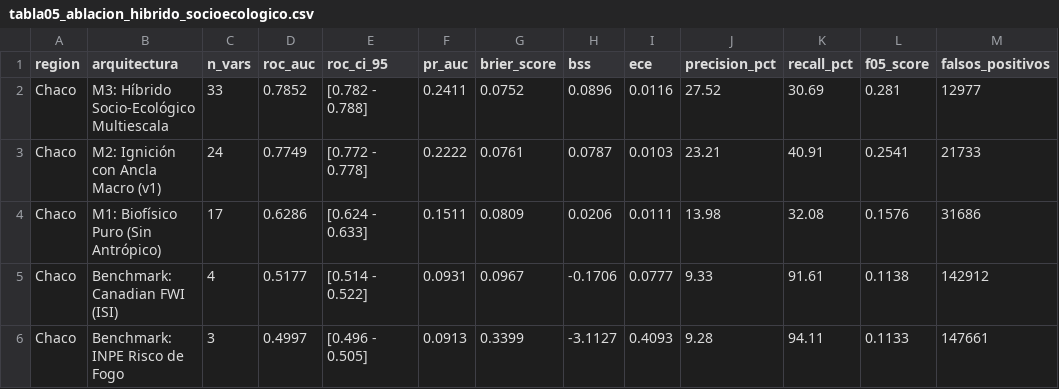
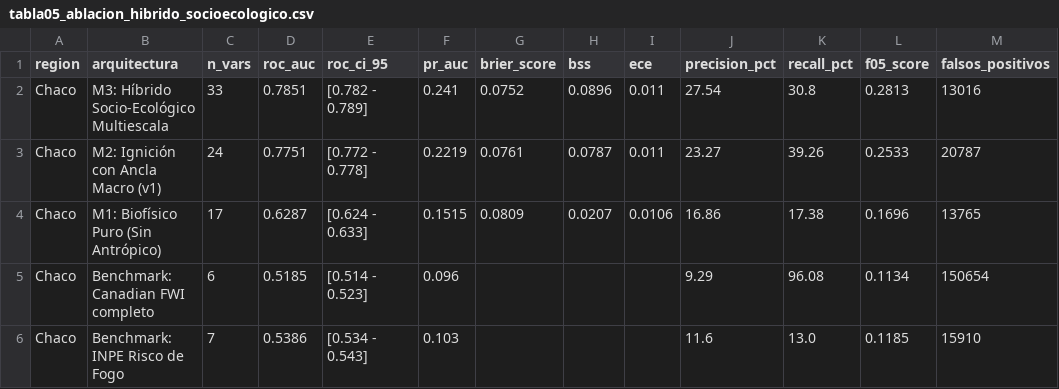
Before and after one commit to sanchezmartin093-code/Incendios_PY, a CSV file: tablas/tabla05_ablacion_hibrido_socioecologico.csv, drawn as a sheet; only a part is shown; the diff covers the shown part only.

```diff
--- a/tablas/tabla05_ablacion_hibrido_socioecologico.csv
+++ b/tablas/tabla05_ablacion_hibrido_socioecologico.csv
@@ -1,6 +1,6 @@
 region,arquitectura,n_vars,roc_auc,roc_ci_95,pr_auc,brier_score,bss,ece,precision_pct,recall_pct,f05_score,falsos_positivos
-Chaco,M3: Híbrido Socio-Ecológico Multiescala,33,0.7852,[0.782 - 0.788],0.2411,0.0752,0.0896,0.0116,27.52,30.69,0.281,12977
-Chaco,M2: Ignición con Ancla Macro (v1),24,0.7749,[0.772 - 0.778],0.2222,0.0761,0.0787,0.0103,23.21,40.91,0.2541,21733
-Chaco,M1: Biofísico Puro (Sin Antrópico),17,0.6286,[0.624 - 0.633],0.1511,0.0809,0.0206,0.0111,13.98,32.08,0.1576,31686
-Chaco,Benchmark: Canadian FWI (ISI),4,0.5177,[0.514 - 0.522],0.0931,0.0967,-0.1706,0.0777,9.33,91.61,0.1138,142912
-Chaco,Benchmark: INPE Risco de Fogo,3,0.4997,[0.496 - 0.505],0.0913,0.3399,-3.1127,0.4093,9.28,94.11,0.1133,147661
+Chaco,M3: Híbrido Socio-Ecológico Multiescala,33,0.7851,[0.782 - 0.789],0.241,0.0752,0.0896,0.011,27.54,30.8,0.2813,13016
+Chaco,M2: Ignición con Ancla Macro (v1),24,0.7751,[0.772 - 0.778],0.2219,0.0761,0.0787,0.011,23.27,39.26,0.2533,20787
+Chaco,M1: Biofísico Puro (Sin Antrópico),17,0.6287,[0.624 - 0.633],0.1515,0.0809,0.0207,0.0106,16.86,17.38,0.1696,13765
+Chaco,Benchmark: Canadian FWI completo,6,0.5185,[0.514 - 0.523],0.096,,,,9.29,96.08,0.1134,150654
+Chaco,Benchmark: INPE Risco de Fogo,7,0.5386,[0.534 - 0.543],0.103,,,,11.6,13.0,0.1185,15910
```
Also changed, not shown: 2 added rows, 2 removed rows and 21 edited cells elsewhere in this file, fuentes/MANIFIESTO_DATOS_v2.csv, tablas/tabla02_metricas_desempeno_modelos.csv, 46 other files.
